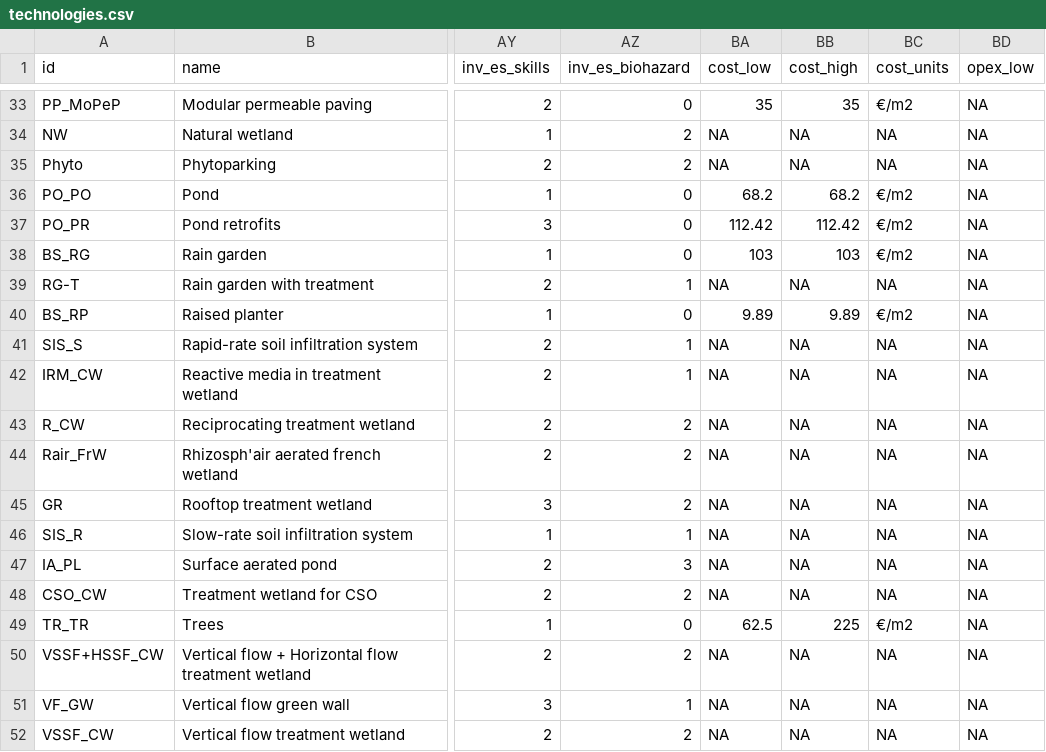
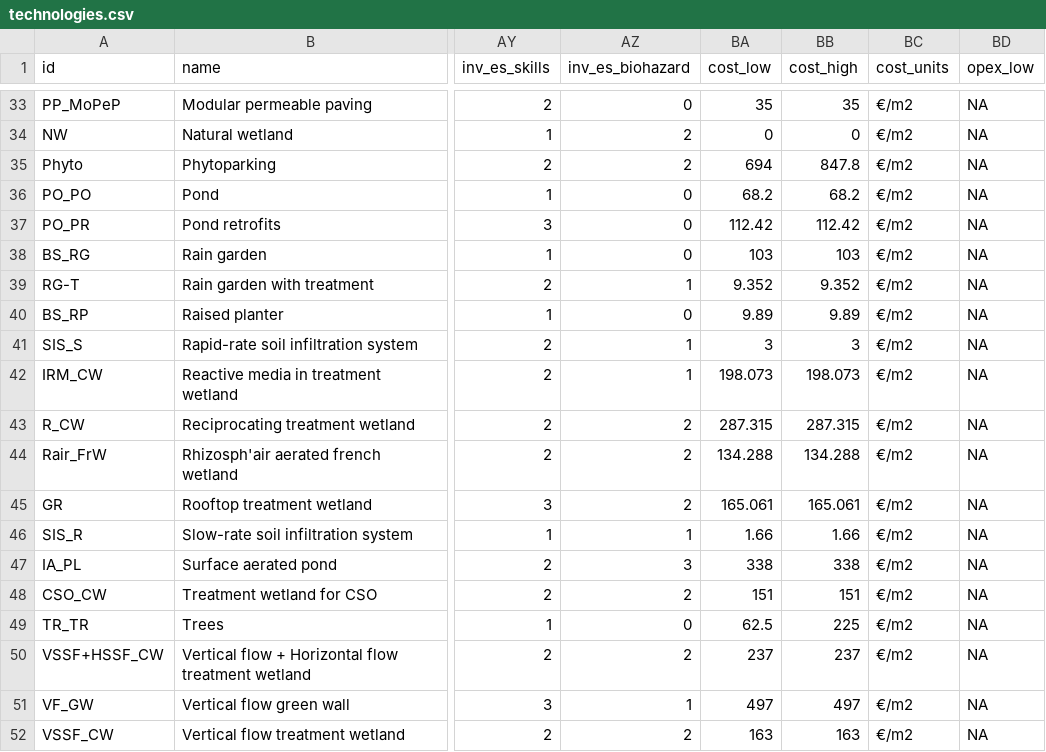
Before and after one commit to icra/nat4wat-api, a CSV file: public/technologies.csv, drawn as a sheet; only a part is shown, gaps mark what is left out; the diff covers the shown part only; the diff names each change by its address in the sheet, - before the commit and + after, or states it on an @@ line.

```diff
--- a/public/technologies.csv
+++ b/public/technologies.csv
-BA34 (cost_low): NA
+BA34 (cost_low): 0
-BB34 (cost_high): NA
+BB34 (cost_high): 0
-BC34:BC35 (cost_units): NA
+BC34:BC35 (cost_units): €/m2
-BA35 (cost_low): NA
+BA35 (cost_low): 694
-BB35 (cost_high): NA
+BB35 (cost_high): 847.8
-BA39 (cost_low): NA
+BA39 (cost_low): 9.352
-BB39 (cost_high): NA
+BB39 (cost_high): 9.352
-BC39 (cost_units): NA
+BC39 (cost_units): €/m2
-BA41 (cost_low): NA
+BA41 (cost_low): 3
-BB41 (cost_high): NA
+BB41 (cost_high): 3
-BC41:BC48 (cost_units): NA
+BC41:BC48 (cost_units): €/m2
-BA42 (cost_low): NA
+BA42 (cost_low): 198.073
-BB42 (cost_high): NA
+BB42 (cost_high): 198.073
-BA43 (cost_low): NA
+BA43 (cost_low): 287.315
-BB43 (cost_high): NA
+BB43 (cost_high): 287.315
-BA44 (cost_low): NA
+BA44 (cost_low): 134.288
-BB44 (cost_high): NA
+BB44 (cost_high): 134.288
-BA45 (cost_low): NA
+BA45 (cost_low): 165.061
-BB45 (cost_high): NA
+BB45 (cost_high): 165.061
-BA46 (cost_low): NA
+BA46 (cost_low): 1.66
-BB46 (cost_high): NA
+BB46 (cost_high): 1.66
-BA47 (cost_low): NA
+BA47 (cost_low): 338
-BB47 (cost_high): NA
+BB47 (cost_high): 338
-BA48 (cost_low): NA
+BA48 (cost_low): 151
-BB48 (cost_high): NA
+BB48 (cost_high): 151
-BA50 (cost_low): NA
+BA50 (cost_low): 237
-BB50 (cost_high): NA
+BB50 (cost_high): 237
-BC50:BC52 (cost_units): NA
+BC50:BC52 (cost_units): €/m2
-BA51 (cost_low): NA
+BA51 (cost_low): 497
-BB51 (cost_high): NA
+BB51 (cost_high): 497
-BA52 (cost_low): NA
+BA52 (cost_low): 163
-BB52 (cost_high): NA
+BB52 (cost_high): 163
```
Also changed, not shown: 68 edited cells elsewhere in this file, 5 other files.
